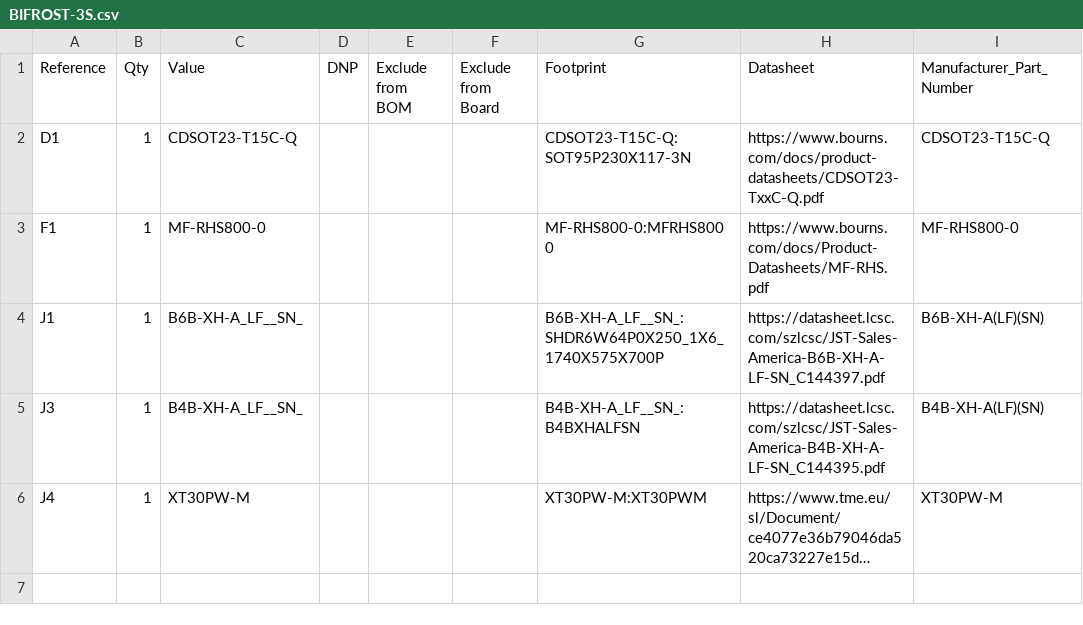
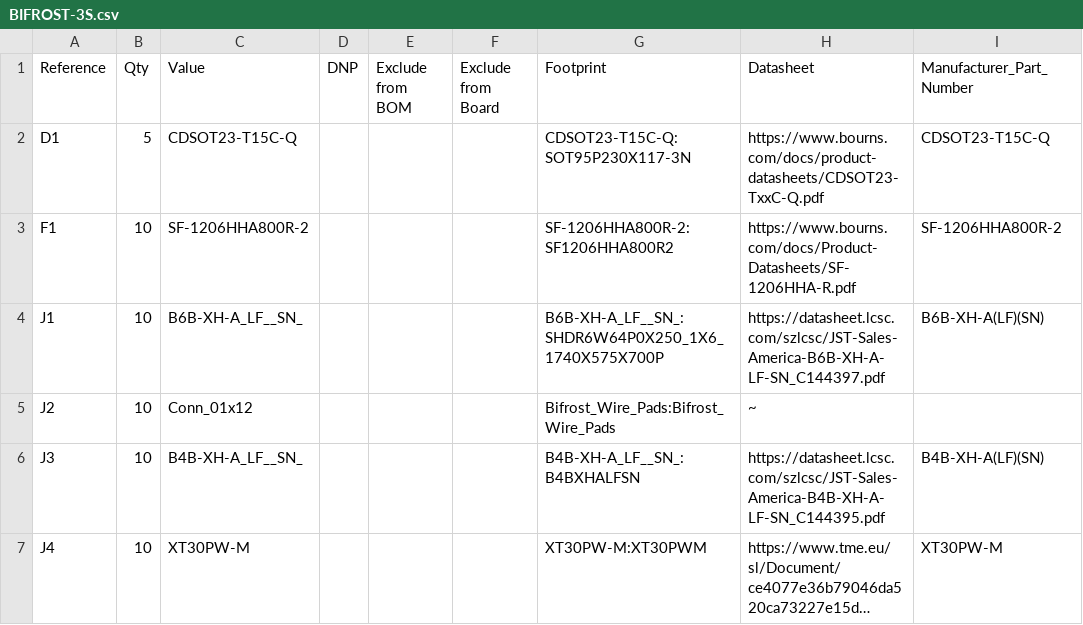
Before and after one commit to tommy2002t/BIFROST-3S_BOARD, a CSV file: BIFROST-3S.csv, drawn as a sheet; long unchanged cells end in …; addresses are those after the commit; the diff names each change by its address in the sheet, - before the commit and + after, or states it on an @@ line.

```diff
--- a/BIFROST-3S.csv
+++ b/BIFROST-3S.csv
-B2 (Qty): 1
+B2 (Qty): 5
-B3:B4 (Qty): 1
+B3:B4 (Qty): 10
-C3 (Value): MF-RHS800-0
+C3 (Value): SF-1206HHA800R-2
-G3 (Footprint): MF-RHS800-0:MFRHS8000
+G3 (Footprint): SF-1206HHA800R-2:SF1206HHA800R2
-H3 (Datasheet): https://www.bourns.com/docs/Product-Datasheets/MF-RHS.pdf
+H3 (Datasheet): https://www.bourns.com/docs/Product-Datasheets/SF-1206HHA-R.pdf
-I3 (Manufacturer_Part_Number): MF-RHS800-0
+I3 (Manufacturer_Part_Number): SF-1206HHA800R-2
+row 5: J2 | 10 | Conn_01x12 |  |  |  | Bifrost_Wire_Pads:Bifrost_Wire_Pads | ~
-B6:B7 (Qty): 1
+B6:B7 (Qty): 10
```
Also changed, not shown: 26 other files.
